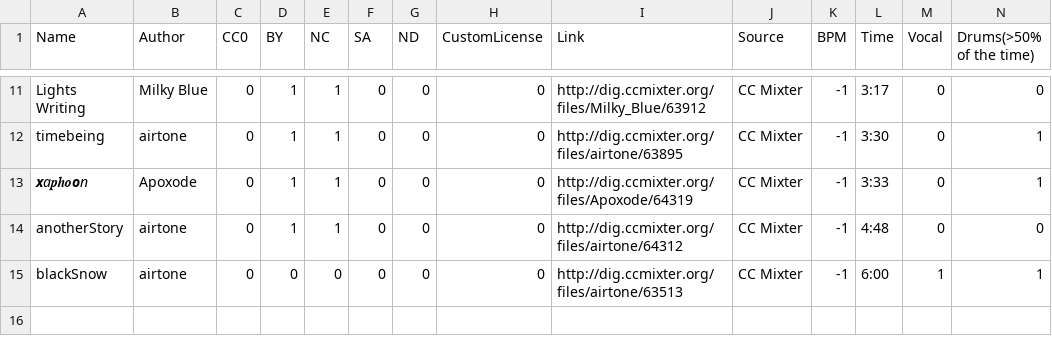
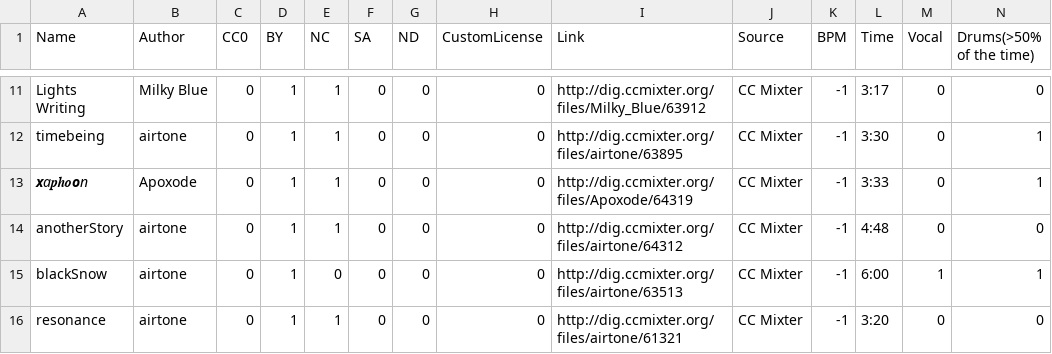
Before and after one commit to Youmiel/CC-Music-List, a CSV file: CC_Music.csv, drawn as a sheet; only a part is shown, gaps mark what is left out; rows hold the shown columns only; the diff names each change by its address in the sheet, - before the commit and + after, or states it on an @@ line.

```diff
--- a/CC_Music.csv
+++ b/CC_Music.csv
-D15 (BY): 0
+D15 (BY): 1
+row 16: resonance | airtone | 0 | 1 | 1 | 0 | 0 | 0 | http://dig.ccmixter.org/files/airtone/61321 | CC Mixter | -1 | 3:20 | 0 | 0
```
Also changed, not shown: Free_Music.csv.
